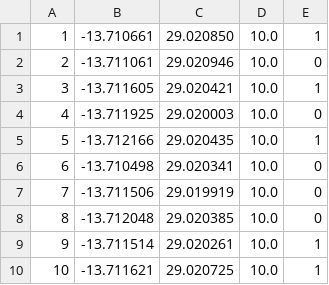
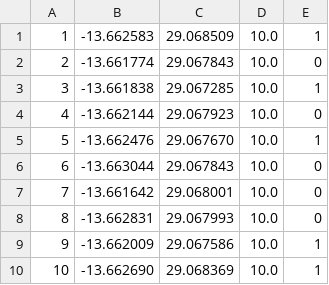
Before and after one commit to MISTLab/ROSBuzz, a CSV file: buzz_scripts/include/taskallocate/waypointlist.csv, drawn as a sheet.

```diff
--- a/buzz_scripts/include/taskallocate/waypointlist.csv
+++ b/buzz_scripts/include/taskallocate/waypointlist.csv
@@ -1,10 +1,10 @@
-1,-13.710661,29.020850,10.0,1
-2,-13.711061,29.020946,10.0,0
-3,-13.711605,29.020421,10.0,1
-4,-13.711925,29.020003,10.0,0
-5,-13.712166,29.020435,10.0,1
-6,-13.710498,29.020341,10.0,0
-7,-13.711506,29.019919,10.0,0
-8,-13.712048,29.020385,10.0,0
-9,-13.711514,29.020261,10.0,1
-10,-13.711621,29.020725,10.0,1
+1,-13.662583,29.068509,10.0,1
+2,-13.661774,29.067843,10.0,0
+3,-13.661838,29.067285,10.0,1
+4,-13.662144,29.067923,10.0,0
+5,-13.662476,29.067670,10.0,1
+6,-13.663044,29.067843,10.0,0
+7,-13.661642,29.068001,10.0,0
+8,-13.662831,29.067993,10.0,0
+9,-13.662009,29.067586,10.0,1
+10,-13.662690,29.068369,10.0,1
```
Also changed, not shown: 3 other files.
